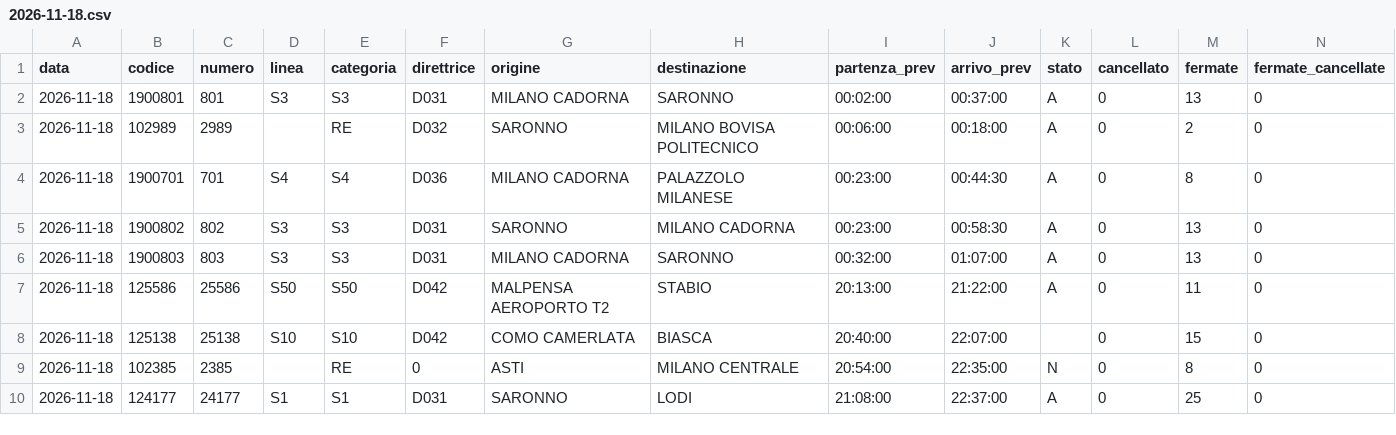
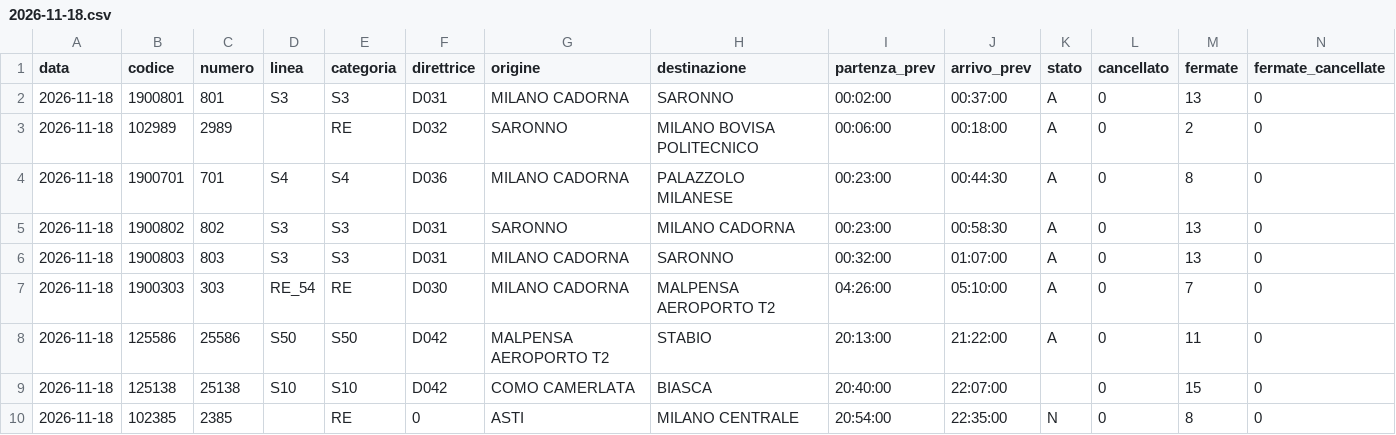
Before and after one commit to Easyinve/trenord-ritardi, a CSV file: archivio/2026-11-18.csv, drawn as a sheet; only a part is shown; the shorter side is filled out with more unchanged rows; rows hold the shown columns only; the diff names each change by its address in the sheet, - before the commit and + after, or states it on an @@ line.

```diff
--- a/archivio/2026-11-18.csv
+++ b/archivio/2026-11-18.csv
+row 7: 2026-11-18 | 1900303 | 303 | RE_54 | RE | D030 | MILANO CADORNA | MALPENSA AEROPORTO T2 | 04:26:00 | 05:10:00 | A | 0 | 7 | 0
```
Also changed, not shown: archivio/mensile.csv, archivio/riepilogo.csv.
